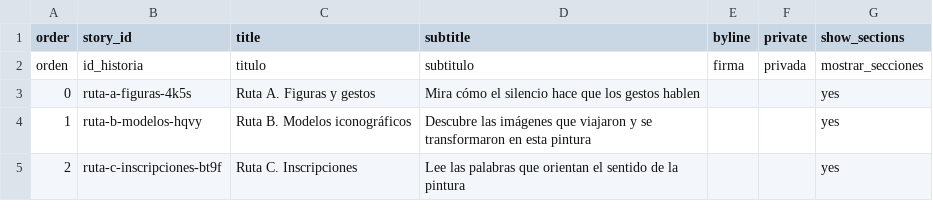
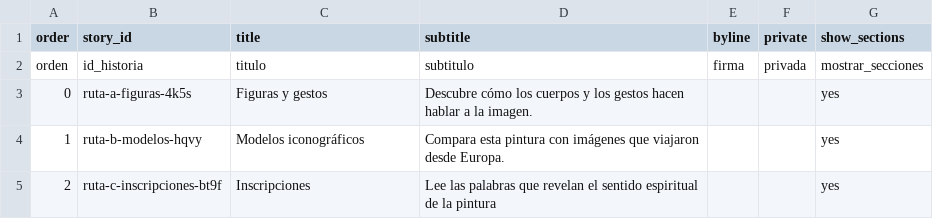
Before and after one commit to marbrerose-web/pintura-virreinal, a CSV file: telar-content/spreadsheets/project.csv, drawn as a sheet.

```diff
--- a/telar-content/spreadsheets/project.csv
+++ b/telar-content/spreadsheets/project.csv
@@ -2,4 +2,4 @@ order,story_id,title,subtitle,byline,private,show_sections
 orden,id_historia,titulo,subtitulo,firma,privada,mostrar_secciones
-0,ruta-a-figuras-4k5s,Ruta A. Figuras y gestos,Mira cómo el silencio hace que los gestos hablen,,,yes
-1,ruta-b-modelos-hqvy,Ruta B. Modelos iconográficos,Descubre las imágenes que viajaron y se transformaron en esta pintura,,,yes
-2,ruta-c-inscripciones-bt9f,Ruta C. Inscripciones,Lee las palabras que orientan el sentido de la pintura,,,yes
+0,ruta-a-figuras-4k5s,Figuras y gestos,Descubre cómo los cuerpos y los gestos hacen hablar a la imagen.,,,yes
+1,ruta-b-modelos-hqvy,Modelos iconográficos,Compara esta pintura con imágenes que viajaron desde Europa.,,,yes
+2,ruta-c-inscripciones-bt9f,Inscripciones,Lee las palabras que revelan el sentido espiritual de la pintura,,,yes
```
Also changed, not shown: telar-content/spreadsheets/objects.csv, telar-content/spreadsheets/ruta-a-figuras-4k5s.csv, 11 other files.
